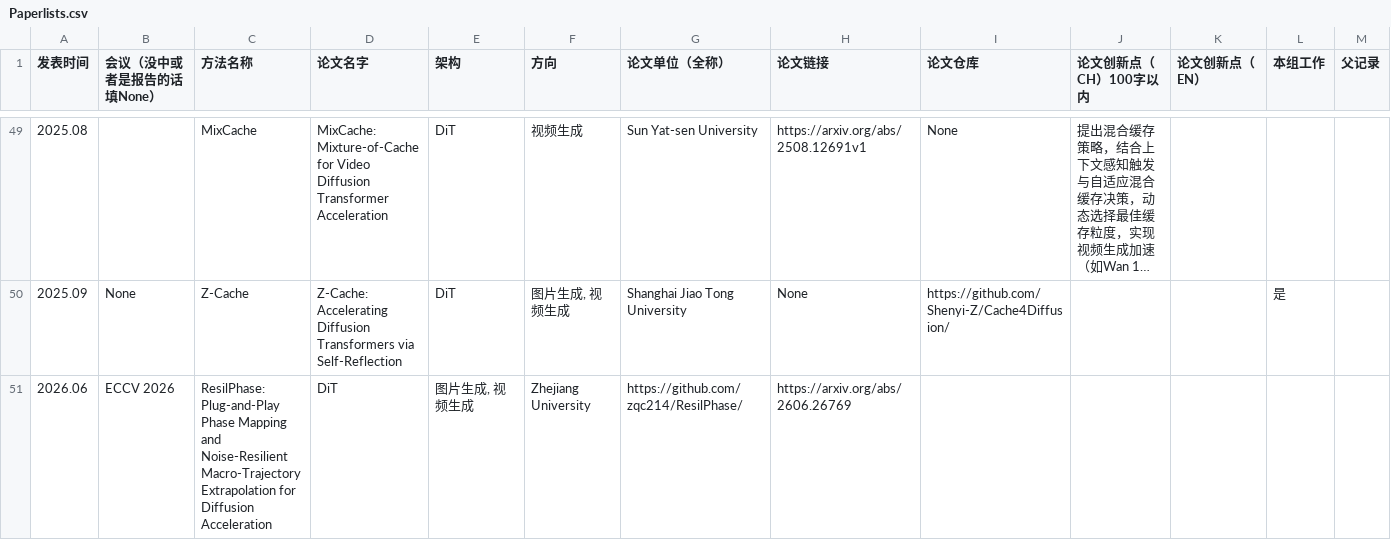
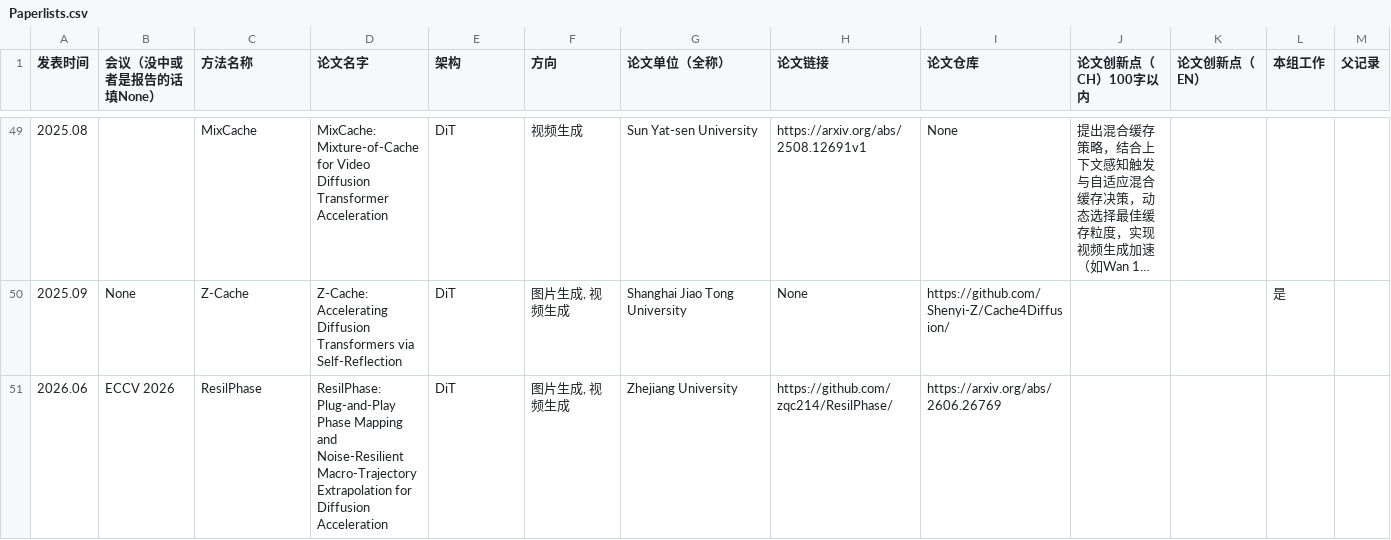
Before and after one commit to zqc214/Awesome-Diffusion-Acceleration-Cache, a CSV file: Paperlists.csv, drawn as a sheet; only a part is shown, gaps mark what is left out; long unchanged cells end in ….

Commit message:
Update Paperlists.csv

```diff
--- a/Paperlists.csv
+++ b/Paperlists.csv
@@ -51,2 +51,2 @@
 2025.09,None,Z-Cache,Z-Cache: Accelerating Diffusion Transformers via  Self-Reflection,DiT,"图片生成, 视频生成",Shanghai Jiao Tong University,None,https://github.com/Shenyi-Z/Cache4Diffusion/,,,是,
-2026.06,ECCV 2026,ResilPhase: Plug-and-Play Phase Mapping and Noise-Resilient Macro-Trajectory Extrapolation for Diffusion Acceleration,DiT,"图片生成, 视频生成",Zhejiang University,https://github.com/zqc214/ResilPhase/,https://arxiv.org/abs/2606.26769,,,,,
+2026.06,ECCV 2026,ResilPhase,ResilPhase: Plug-and-Play Phase Mapping and Noise-Resilient Macro-Trajectory Extrapolation for Diffusion Acceleration,DiT,"图片生成, 视频生成",Zhejiang University,https://github.com/zqc214/ResilPhase/,https://arxiv.org/abs/2606.26769,,,,
```
